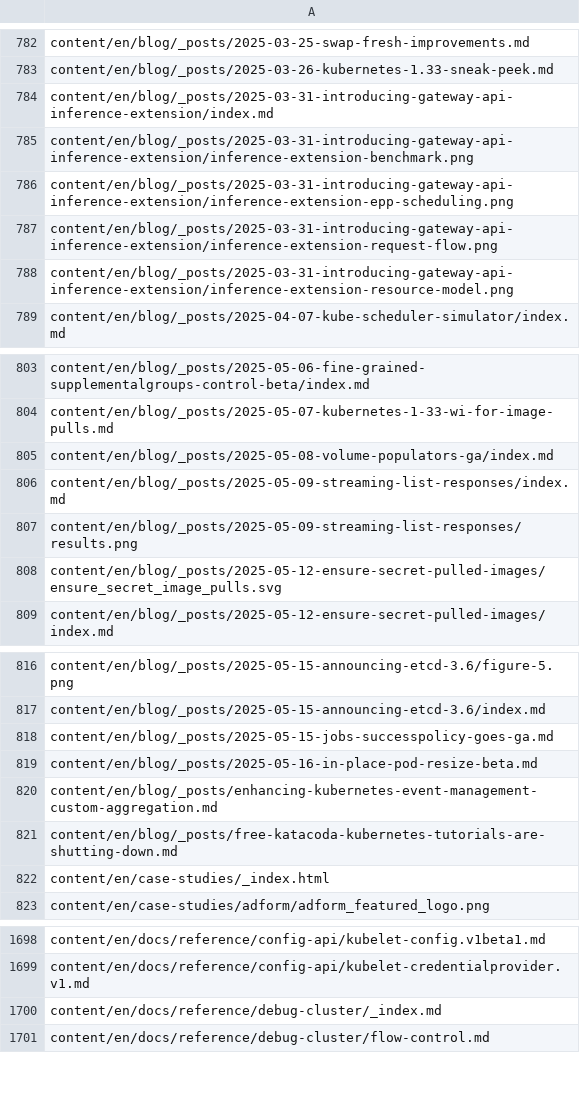
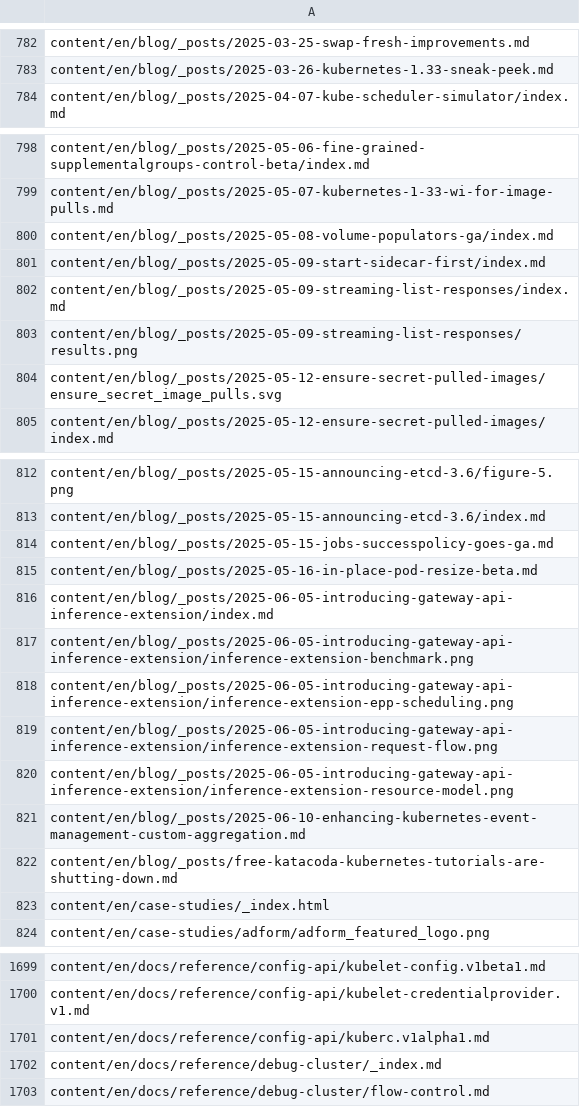
Before and after one commit to kfess/kube-website-i18n, a CSV file: data/master/languages/en/all_files.csv, drawn as a sheet; only a part is shown, gaps mark what is left out.

```diff
--- a/data/master/languages/en/all_files.csv
+++ b/data/master/languages/en/all_files.csv
@@ -783,7 +783,2 @@ content/en/blog/_posts/2025-03-25-swap-fresh-improvements.md
 content/en/blog/_posts/2025-03-26-kubernetes-1.33-sneak-peek.md
-content/en/blog/_posts/2025-03-31-introducing-gateway-api-inference-extension/index.md
-content/en/blog/_posts/2025-03-31-introducing-gateway-api-inference-extension/inference-extension-benchmark.png
-content/en/blog/_posts/2025-03-31-introducing-gateway-api-inference-extension/inference-extension-epp-scheduling.png
-content/en/blog/_posts/2025-03-31-introducing-gateway-api-inference-extension/inference-extension-request-flow.png
-content/en/blog/_posts/2025-03-31-introducing-gateway-api-inference-extension/inference-extension-resource-model.png
 content/en/blog/_posts/2025-04-07-kube-scheduler-simulator/index.md
@@ -805,2 +800,3 @@ content/en/blog/_posts/2025-05-07-kubernetes-1-33-wi-for-image-pulls.md
 content/en/blog/_posts/2025-05-08-volume-populators-ga/index.md
+content/en/blog/_posts/2025-05-09-start-sidecar-first/index.md
 content/en/blog/_posts/2025-05-09-streaming-list-responses/index.md
@@ -819,3 +815,8 @@ content/en/blog/_posts/2025-05-15-jobs-successpolicy-goes-ga.md
 content/en/blog/_posts/2025-05-16-in-place-pod-resize-beta.md
-content/en/blog/_posts/enhancing-kubernetes-event-management-custom-aggregation.md
+content/en/blog/_posts/2025-06-05-introducing-gateway-api-inference-extension/index.md
+content/en/blog/_posts/2025-06-05-introducing-gateway-api-inference-extension/inference-extension-benchmark.png
+content/en/blog/_posts/2025-06-05-introducing-gateway-api-inference-extension/inference-extension-epp-scheduling.png
+content/en/blog/_posts/2025-06-05-introducing-gateway-api-inference-extension/inference-extension-request-flow.png
+content/en/blog/_posts/2025-06-05-introducing-gateway-api-inference-extension/inference-extension-resource-model.png
+content/en/blog/_posts/2025-06-10-enhancing-kubernetes-event-management-custom-aggregation.md
 content/en/blog/_posts/free-katacoda-kubernetes-tutorials-are-shutting-down.md
@@ -1699,2 +1700,3 @@ content/en/docs/reference/config-api/kubelet-config.v1beta1.md
 content/en/docs/reference/config-api/kubelet-credentialprovider.v1.md
+content/en/docs/reference/config-api/kuberc.v1alpha1.md
 content/en/docs/reference/debug-cluster/_index.md
```
Also changed, not shown: data/master/languages/pl/all_files.csv, data/master/languages/vi/all_files.csv, 7 other files.
